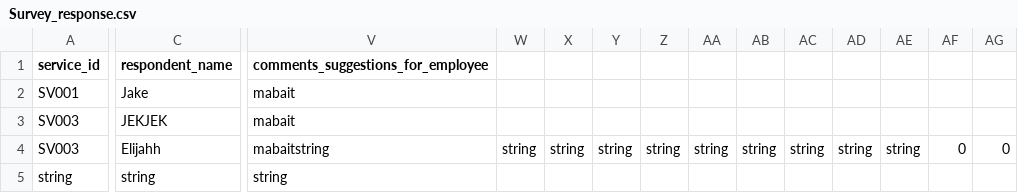
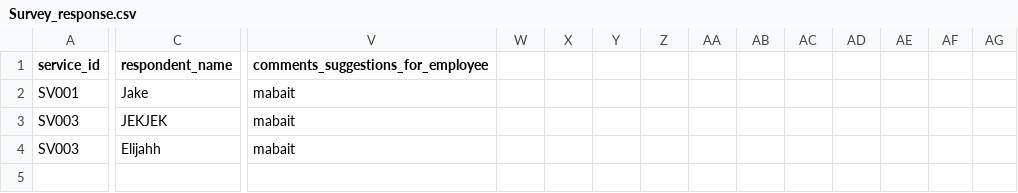
Before and after one commit to Jekjek-png/RTU-SurveySys, a CSV file: data/Survey_response.csv, drawn as a sheet; only a part is shown, gaps mark what is left out; rows hold the shown columns only; the diff covers the shown part only; the diff names each change by its address in the sheet, - before the commit and + after, or states it on an @@ line.

```diff
--- a/data/Survey_response.csv
+++ b/data/Survey_response.csv
-V4: mabaitstring
+V4: mabait
-W4: string
+W4: (empty)
-X4: string
+X4: (empty)
-Y4: string
+Y4: (empty)
-Z4: string
+Z4: (empty)
-AA4: string
+AA4: (empty)
-AB4: string
+AB4: (empty)
-AC4: string
+AC4: (empty)
-AD4: string
+AD4: (empty)
-AE4: string
+AE4: (empty)
-AF4: 0
+AF4: (empty)
-AG4: 0
+AG4: (empty)
-row 5: string | string | string
```
Also changed, not shown: 10 edited cells elsewhere in this file, 4 other files.
